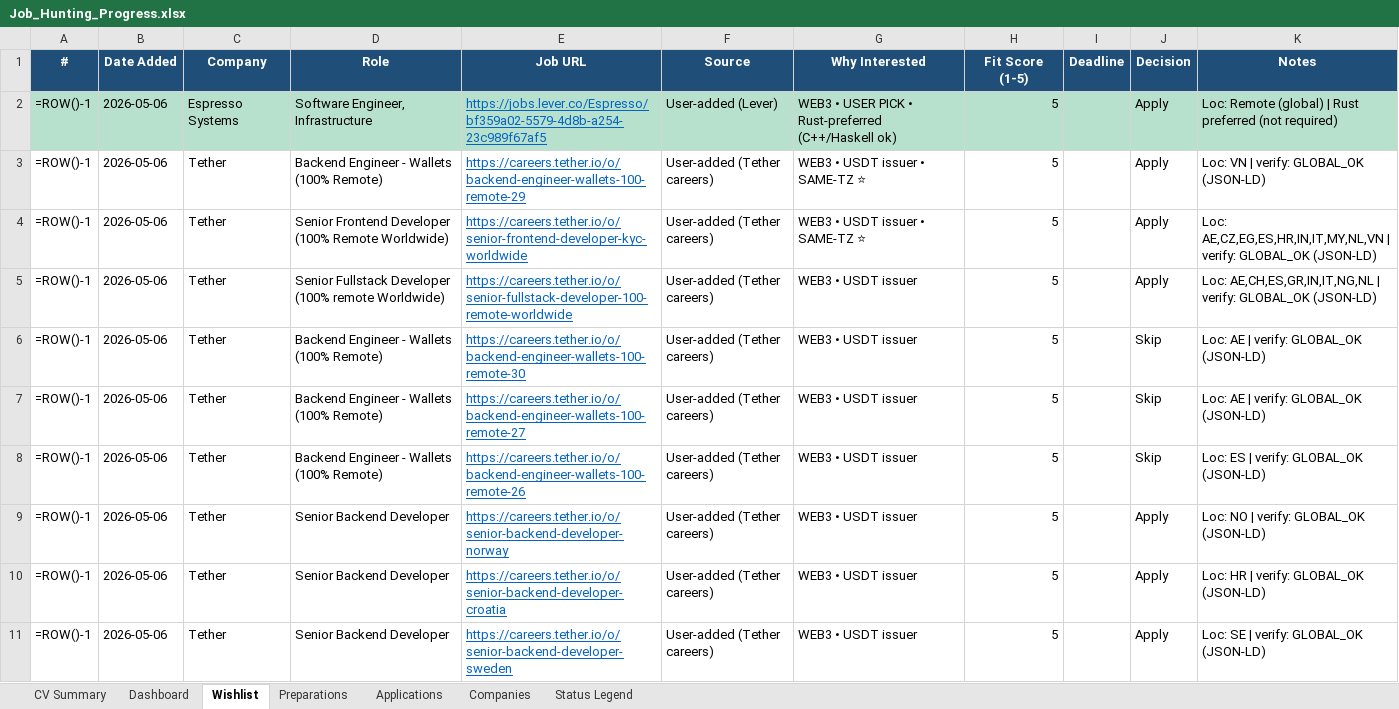
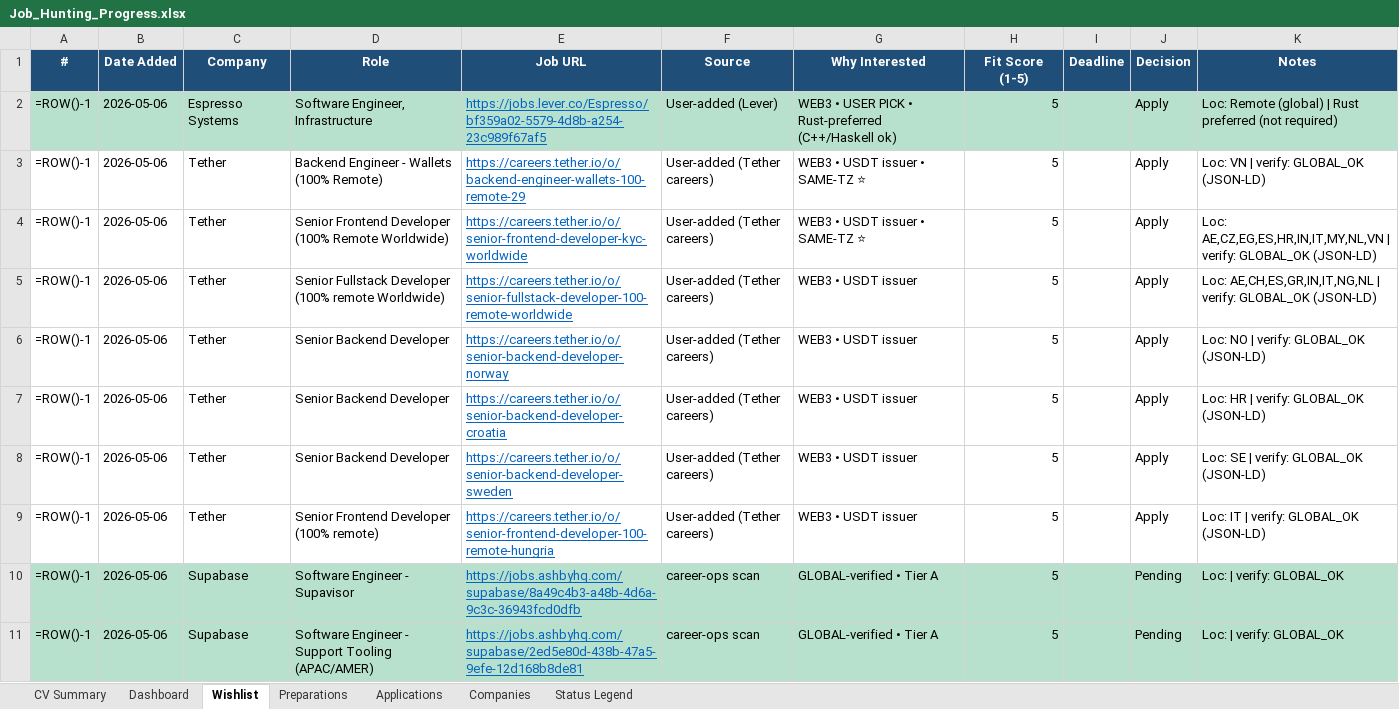
Before and after one commit to aliyanamu/career-ops, an Excel workbook: Job_Hunting_Progress.xlsx, sheet Wishlist, drawn as a sheet; only a part is shown; the shorter side is filled out with more unchanged rows; values as stored, in another font and other column widths than the file's, no borders; formulas without a stored value are shown as written; the diff covers the shown part only; the diff names each change by its address in the sheet, - before the commit and + after, or states it on an @@ line.

```diff
--- a/Job_Hunting_Progress.xlsx (sheet Wishlist)
+++ b/Job_Hunting_Progress.xlsx (sheet Wishlist)
-row 6: =ROW()-1 | 2026-05-06 | Tether | Backend Engineer - Wallets (100% Remote) | https://careers.tether.io/o/backend-engineer-wallets-100-remote-30 | User-added (Tether careers) | WEB3 • USDT issuer | 5 |  | Skip | Loc: AE | verify: GLOBAL_OK (JSON-LD)
-row 7: =ROW()-1 | 2026-05-06 | Tether | Backend Engineer - Wallets (100% Remote) | https://careers.tether.io/o/backend-engineer-wallets-100-remote-27 | User-added (Tether careers) | WEB3 • USDT issuer | 5 |  | Skip | Loc: AE | verify: GLOBAL_OK (JSON-LD)
-row 8: =ROW()-1 | 2026-05-06 | Tether | Backend Engineer - Wallets (100% Remote) | https://careers.tether.io/o/backend-engineer-wallets-100-remote-26 | User-added (Tether careers) | WEB3 • USDT issuer | 5 |  | Skip | Loc: ES | verify: GLOBAL_OK (JSON-LD)
```
Also changed, not shown: 3 removed rows elsewhere in this sheet.
